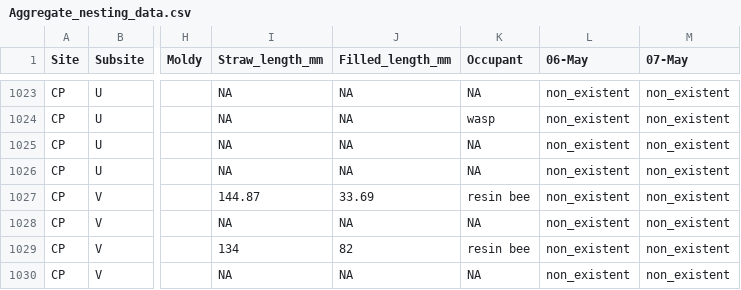
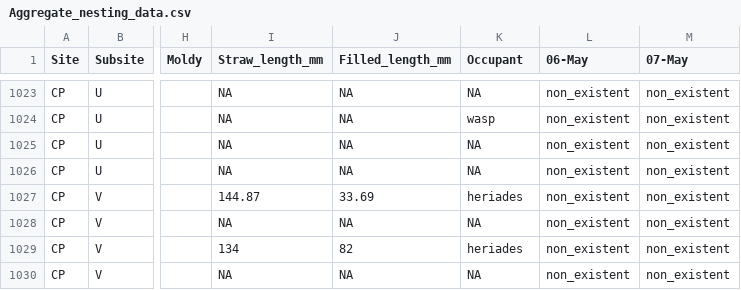
Before and after one commit to TovahKashetsky/nesting_preferences, a CSV file: Data/Aggregate_nesting_data.csv, drawn as a sheet; only a part is shown, gaps mark what is left out; the diff covers the shown part only; the diff names each change by its address in the sheet, - before the commit and + after, or states it on an @@ line.

Commit message:
Changing models to simulated data

```diff
--- a/Data/Aggregate_nesting_data.csv
+++ b/Data/Aggregate_nesting_data.csv
-K1027 (Occupant): resin bee
+K1027 (Occupant): heriades
-K1029 (Occupant): resin bee
+K1029 (Occupant): heriades
```
Also changed, not shown: 23 edited cells elsewhere in this file, 1 other file.
